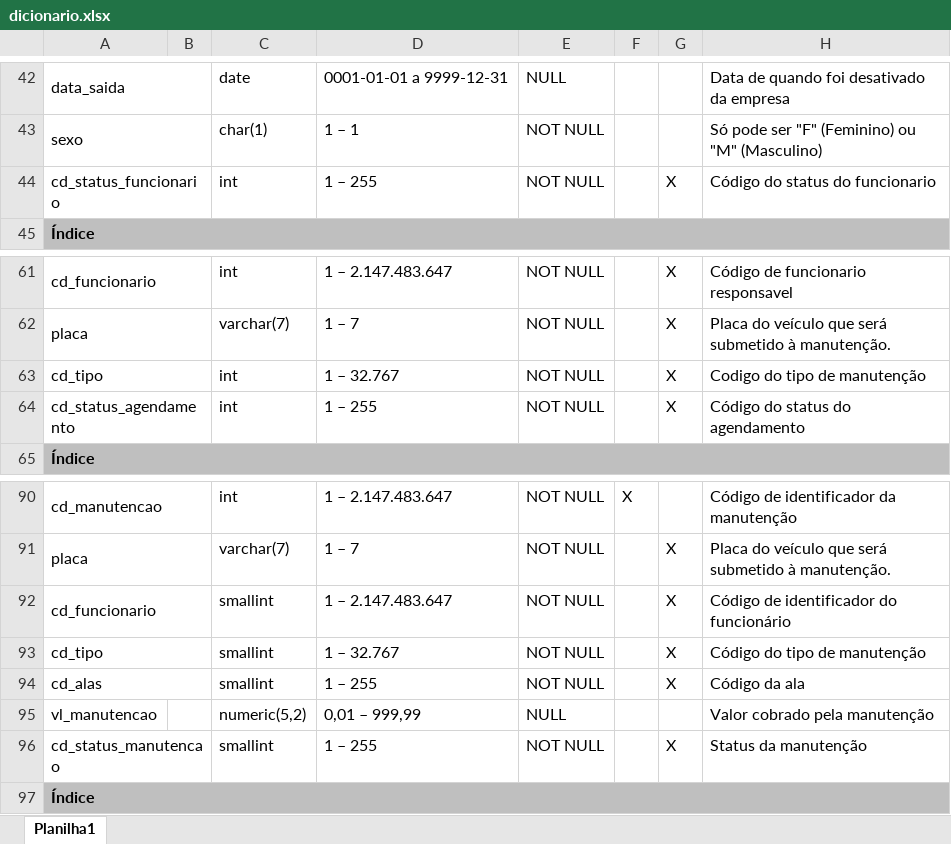
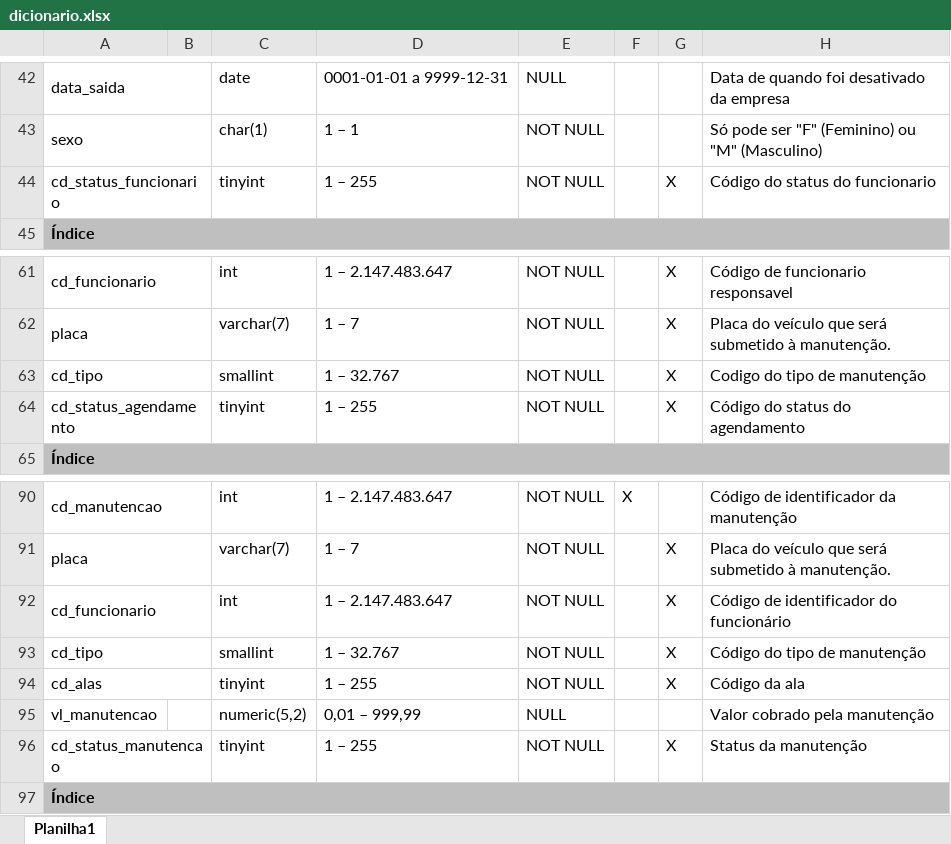
Before and after one commit to joao1824/Sistema-de-Manutencao-de-Veiculos, an Excel workbook: dicionario_tabelas/dicionario.xlsx, sheet Planilha1, drawn as a sheet; only a part is shown, gaps mark what is left out; values as stored, in another font and other column widths than the file's, no borders; the diff names each change by its address in the sheet, - before the commit and + after, or states it on an @@ line.

Commit message:
Update dicionario.xlsx

```diff
--- a/dicionario_tabelas/dicionario.xlsx (sheet Planilha1)
+++ b/dicionario_tabelas/dicionario.xlsx (sheet Planilha1)
-C44: int
+C44: tinyint
-C63: int
+C63: smallint
-C64: int
+C64: tinyint
-C92: smallint
+C92: int
-C94: smallint
+C94: tinyint
-C96: smallint
+C96: tinyint
```
